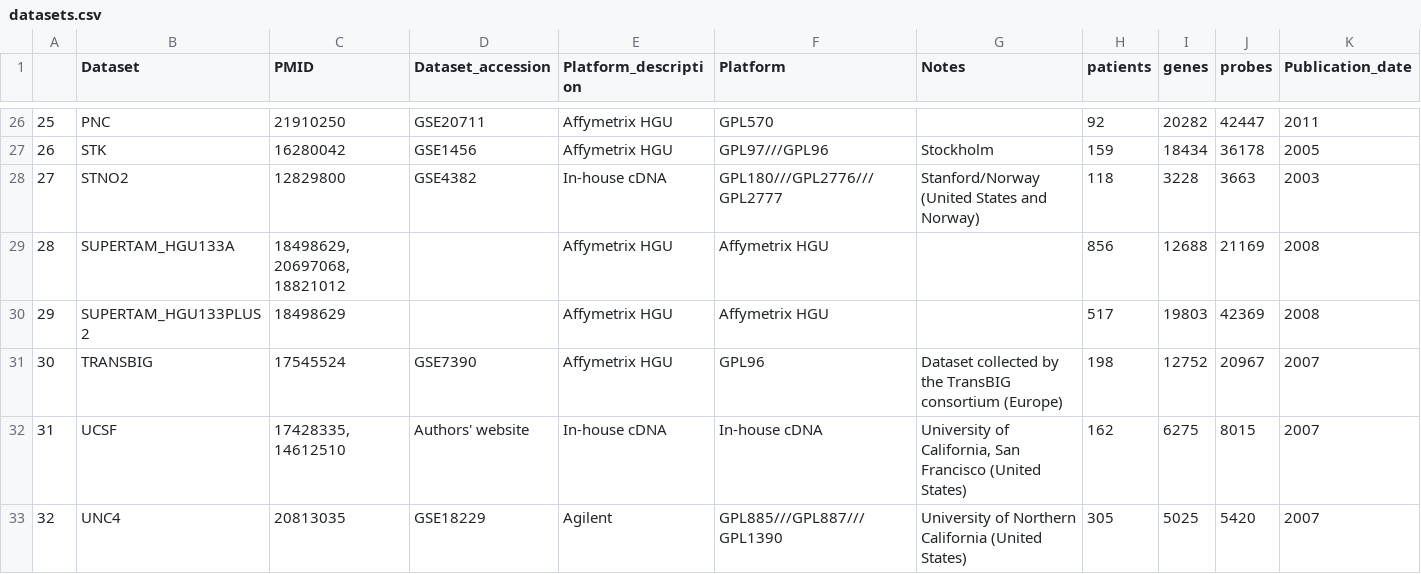
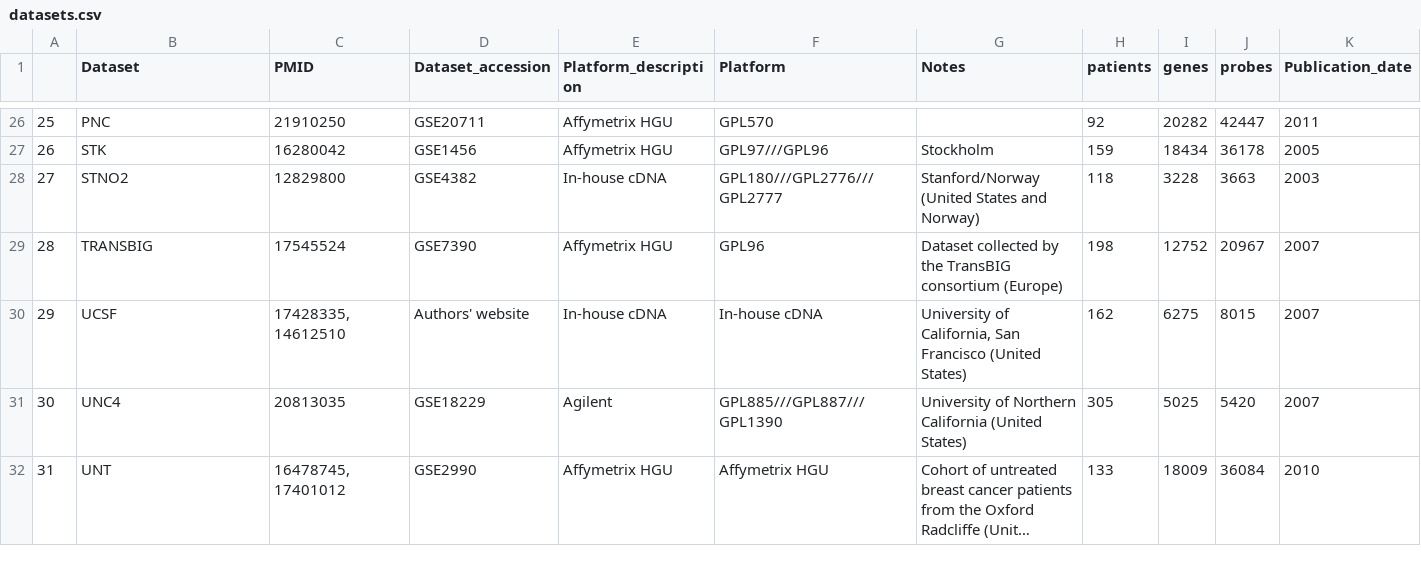
Before and after one commit to bhklab/MetaGxData-pipeline, a CSV file: MetaGxBreast/datasets.csv, drawn as a sheet; only a part is shown, gaps mark what is left out; the shorter side is filled out with more unchanged rows; long unchanged cells end in …; removed rows and columns are numbered as before the commit, all else as after; the diff names each change by its address in the sheet, - before the commit and + after, or states it on an @@ line.

Commit message:
Removed SUPERTAM datasets

```diff
--- a/MetaGxBreast/datasets.csv
+++ b/MetaGxBreast/datasets.csv
-row 29: 28 | SUPERTAM_HGU133A | 18498629, 20697068, 18821012 |  | Affymetrix HGU | Affymetrix HGU |  | 856 | 12688 | 21169 | 2008
-row 30: 29 | SUPERTAM_HGU133PLUS2 | 18498629 |  | Affymetrix HGU | Affymetrix HGU |  | 517 | 19803 | 42369 | 2008
@@ column A renumbered from row 29 down @@
```
Also changed, not shown: MetaGxBreast/etc/Breast Cancer Database Literature Review.csv, 2 other files.
